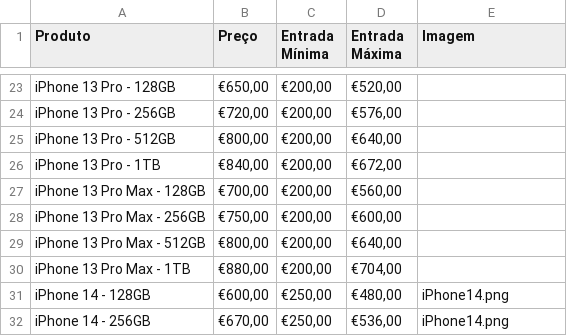
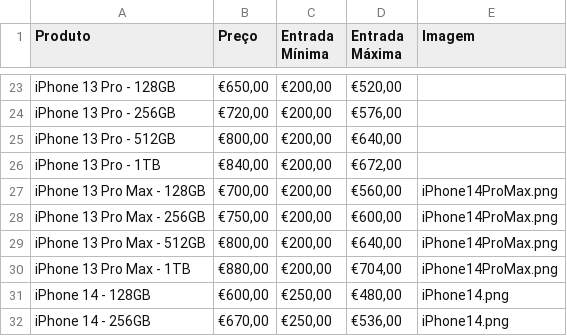
Before and after one commit to victorassiso/price-calculator, a CSV file: src/assets/produtos_credphone.csv, drawn as a sheet; only a part is shown, gaps mark what is left out.

Commit message:
Update products

```diff
--- a/src/assets/produtos_credphone.csv
+++ b/src/assets/produtos_credphone.csv
@@ -26,6 +26,6 @@ iPhone 13 Pro - 512GB,"€800,00","€200,00","€640,00",
 iPhone 13 Pro - 1TB,"€840,00","€200,00","€672,00",
-iPhone 13 Pro Max - 128GB,"€700,00","€200,00","€560,00",
-iPhone 13 Pro Max - 256GB,"€750,00","€200,00","€600,00",
-iPhone 13 Pro Max - 512GB,"€800,00","€200,00","€640,00",
-iPhone 13 Pro Max - 1TB,"€880,00","€200,00","€704,00",
+iPhone 13 Pro Max - 128GB,"€700,00","€200,00","€560,00",iPhone14ProMax.png
+iPhone 13 Pro Max - 256GB,"€750,00","€200,00","€600,00",iPhone14ProMax.png
+iPhone 13 Pro Max - 512GB,"€800,00","€200,00","€640,00",iPhone14ProMax.png
+iPhone 13 Pro Max - 1TB,"€880,00","€200,00","€704,00",iPhone14ProMax.png
 iPhone 14 - 128GB,"€600,00","€250,00","€480,00",iPhone14.png
```
